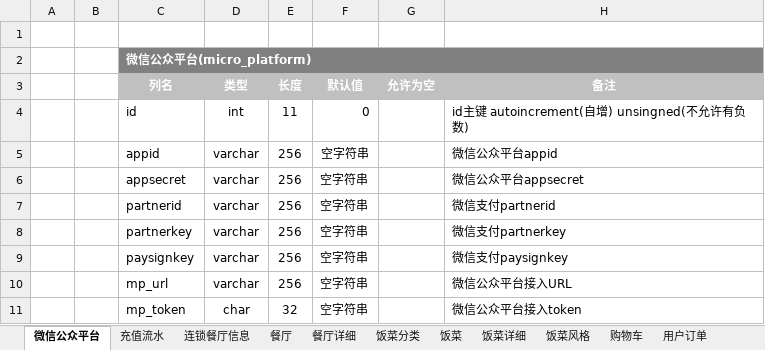
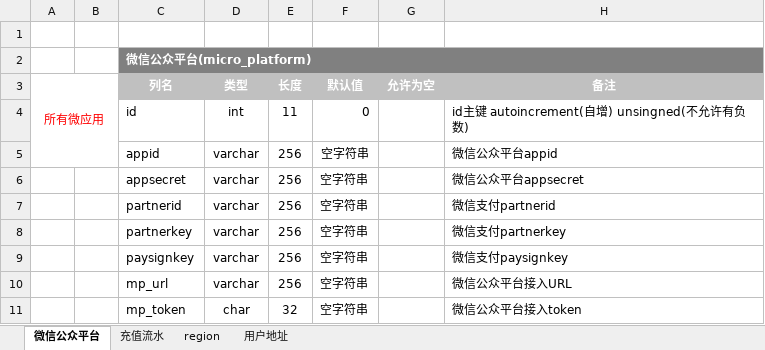
Before and after one commit to tonbochow/weiapp, an Excel workbook: Document/表设计.xlsx, sheet 微信公众平台, drawn as a sheet; only a part is shown; values as stored, in another font and other column widths than the file's, no borders; the diff names each change by its address in the sheet, - before the commit and + after, or states it on an @@ line.

```diff
--- a/Document/表设计.xlsx (sheet 微信公众平台)
+++ b/Document/表设计.xlsx (sheet 微信公众平台)
-sheet tab: 连锁餐厅信息
-sheet tab: 餐厅
-sheet tab: 餐厅详细
-sheet tab: 饭菜分类
-sheet tab: 饭菜
-sheet tab: 饭菜详细
-sheet tab: 饭菜风格
-sheet tab: 购物车
-sheet tab: 用户订单
+sheet tab: region
+sheet tab: 用户地址
-A3: (empty)
+A3: 所有微应用
+A3:B5 merged
```
Also changed, not shown: sheet 充值流水, other sheet tabs, 1 other file.
